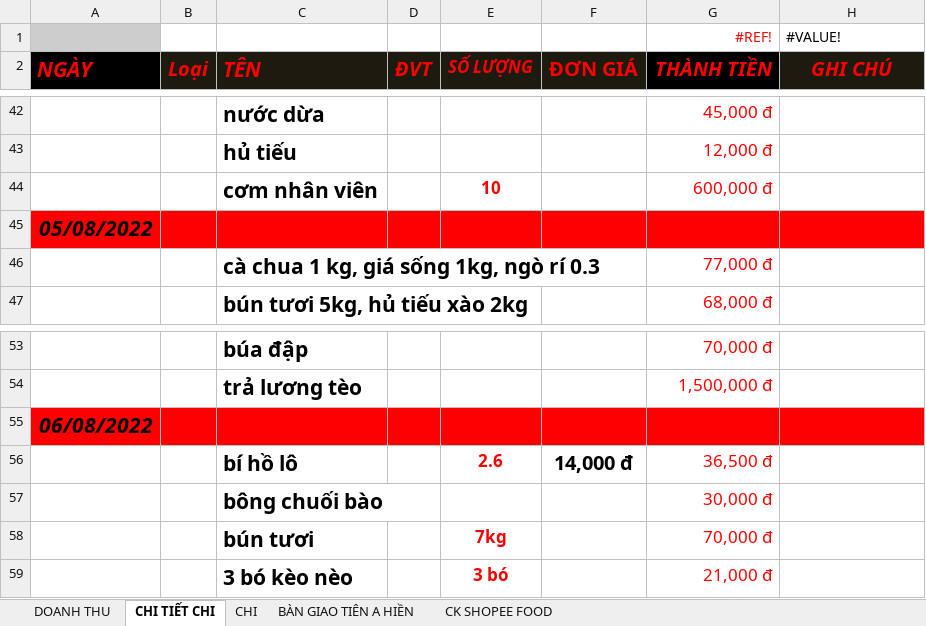
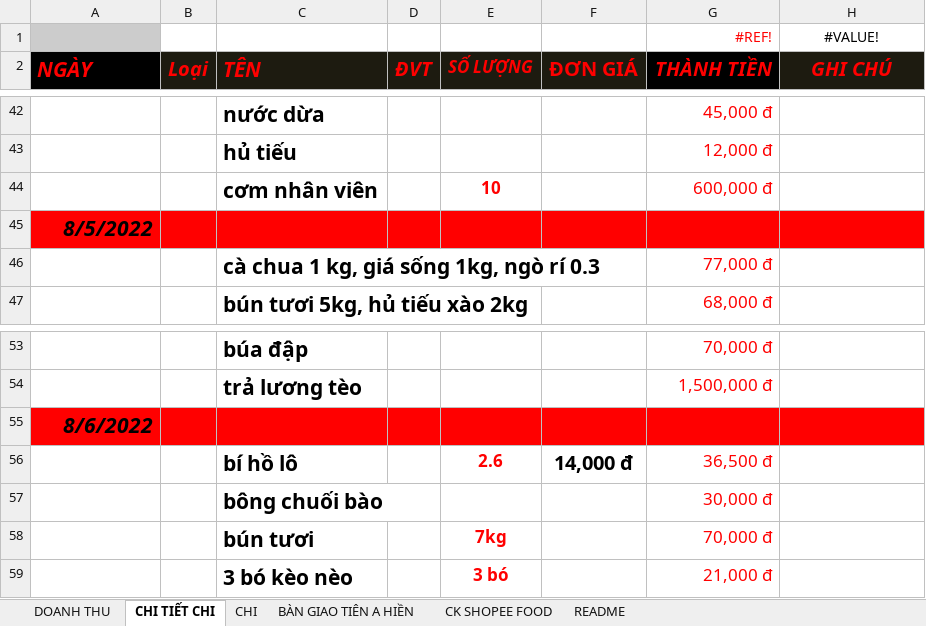
Before and after one commit to HarrisQuang/restaurant-bi-v2, an Excel workbook: temp/THU CHI T8-22.xlsx, sheet CHI TIẾT CHI, drawn as a sheet; only a part is shown, gaps mark what is left out; values as stored, in another font and other column widths than the file's, no borders; charts and pictures not drawn; the diff names each change by its address in the sheet, - before the commit and + after, or states it on an @@ line.

```diff
--- a/temp/THU CHI T8-22.xlsx (sheet CHI TIẾT CHI)
+++ b/temp/THU CHI T8-22.xlsx (sheet CHI TIẾT CHI)
+sheet tab: README
-H1 alignment: left
+H1 alignment: center
-A45: 05/08/2022
+A45: 8/5/2022
-A55: 06/08/2022
+A55: 8/6/2022
```
Also changed, not shown: sheet BÀN GIAO TIÊN A HIỀN, sheet CK SHOPEE FOOD, sheet DOANH THU, sheet CHI, charts or pictures, 4 other files.
